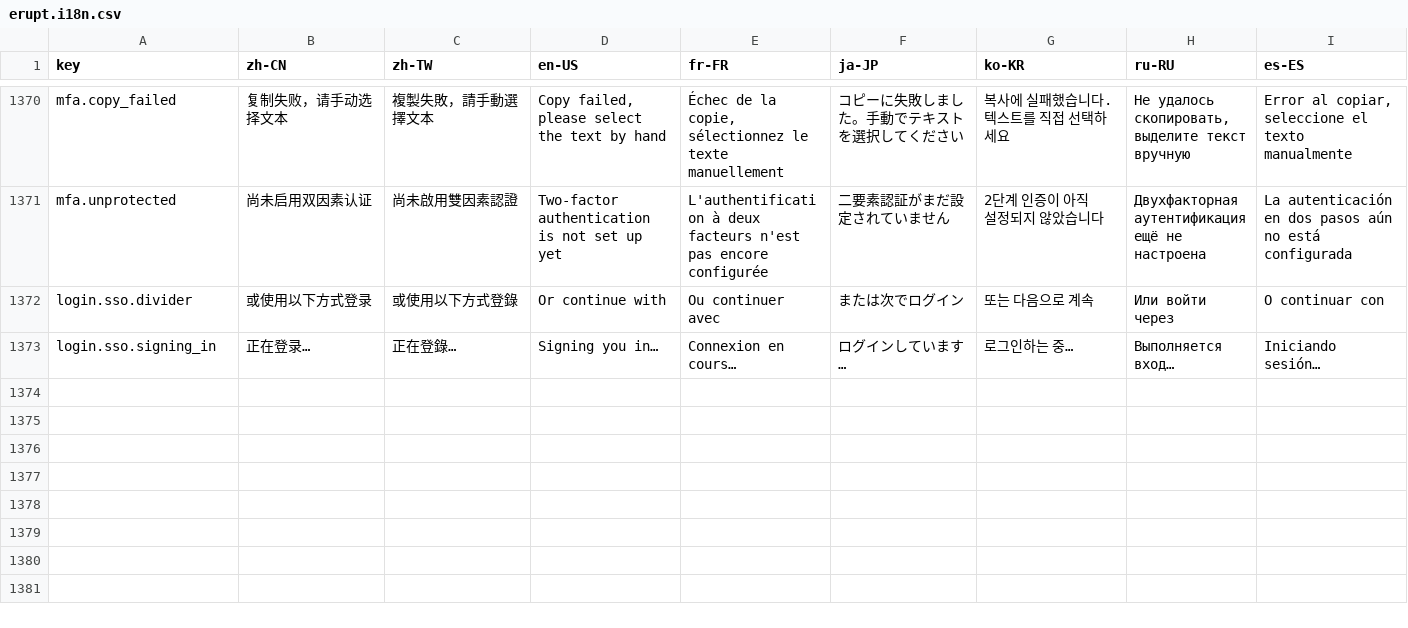
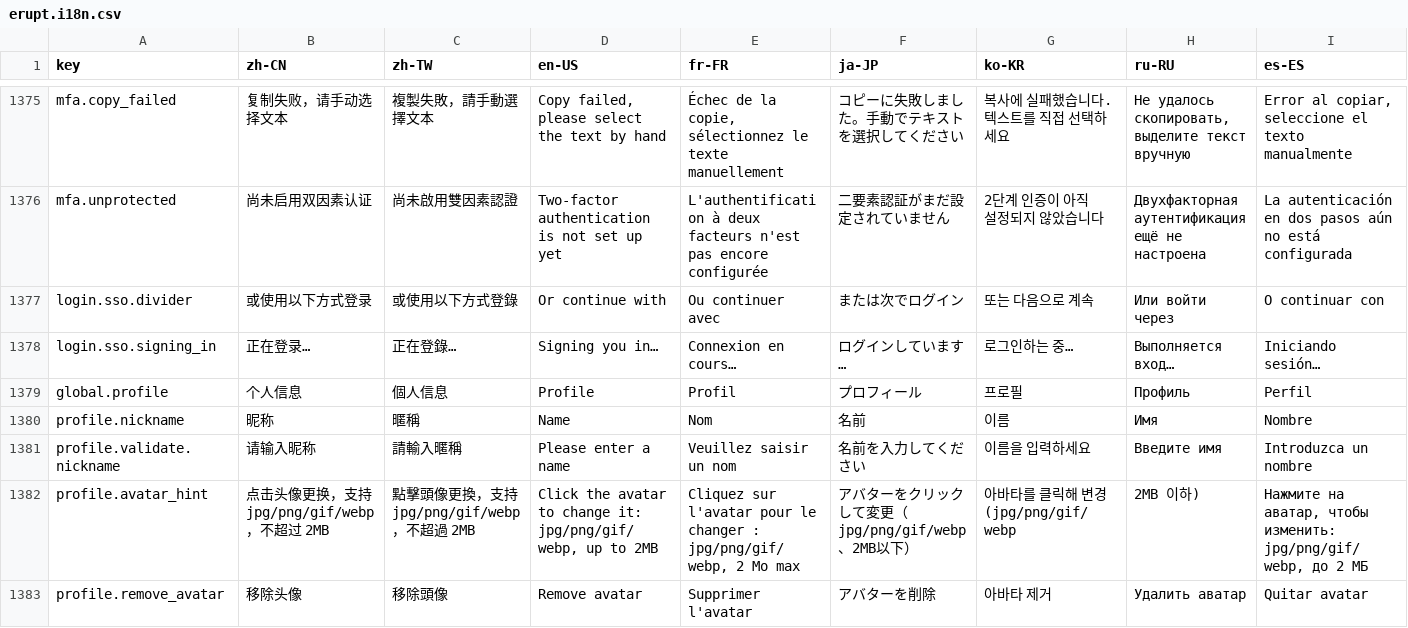
Before and after one commit to erupts/erupt, a CSV file: erupt-web/src/main/resources/public/erupt.i18n.csv, drawn as a sheet; only a part is shown, gaps mark what is left out; rows hold the shown columns only; the diff covers the shown part only; the diff names each change by its address in the sheet, - before the commit and + after, or states it on an @@ line.

Commit message:
update erupt-web

```diff
--- a/erupt-web/src/main/resources/public/erupt.i18n.csv
+++ b/erupt-web/src/main/resources/public/erupt.i18n.csv
+row 1379: global.profile | 个人信息 | 個人信息 | Profile | Profil | プロフィール | 프로필 | Профиль | Perfil
+row 1380: profile.nickname | 昵称 | 暱稱 | Name | Nom | 名前 | 이름 | Имя | Nombre
+row 1381: profile.validate.nickname | 请输入昵称 | 請輸入暱稱 | Please enter a name | Veuillez saisir un nom | 名前を入力してください | 이름을 입력하세요 | Введите имя | Introduzca un nombre
+row 1382: profile.avatar_hint | 点击头像更换，支持 jpg/png/gif/webp，不超过 2MB | 點擊頭像更換，支持 jpg/png/gif/webp，不超過 2MB | Click the avatar to change it: jpg/png/gif/webp, up to 2MB | Cliquez sur l'avatar pour le changer : jpg/png/gif/webp, 2 Mo max | アバターをクリックして変更（jpg/png/gif/webp、2MB以下） | 아바타를 클릭해 변경 (jpg/png/gif/webp | 2MB 이하) | Нажмите на аватар, чтобы изменить: jpg/png/gif/webp, до 2 МБ
+row 1383: profile.remove_avatar | 移除头像 | 移除頭像 | Remove avatar | Supprimer l'avatar | アバターを削除 | 아바타 제거 | Удалить аватар | Quitar avatar
```
Also changed, not shown: 9 added rows elsewhere in this file, 40 other files.
